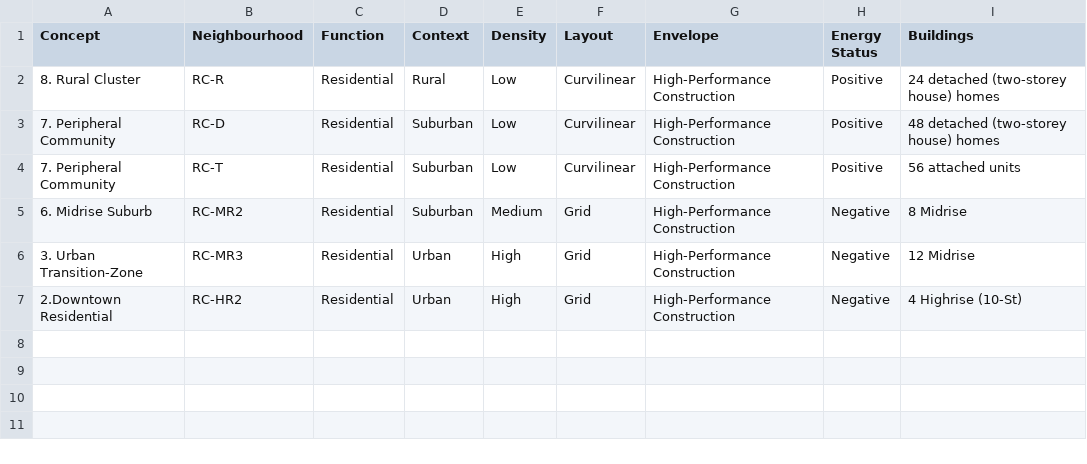
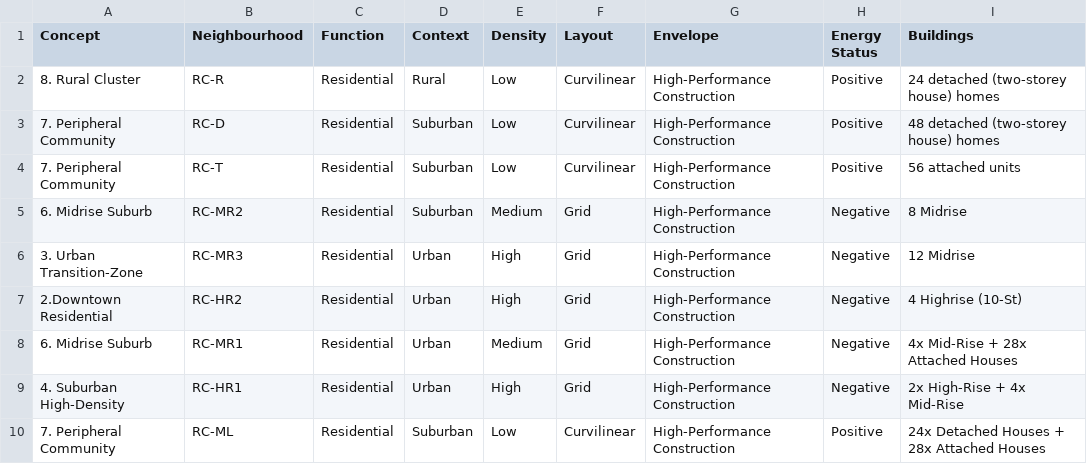
Before and after one commit to orcunkoraliseri/LMN-tool, a CSV file: Templates/Interface_Connections.csv, drawn as a sheet; the diff names each change by its address in the sheet, - before the commit and + after, or states it on an @@ line.

Commit message:
Update assets, templates, selection layers, and application logic

```diff
--- a/Templates/Interface_Connections.csv
+++ b/Templates/Interface_Connections.csv
+row 8: 6. Midrise Suburb | RC-MR1 | Residential | Urban | Medium | Grid | High-Performance Construction | Negative | 4x Mid-Rise + 28x Attached Houses
+row 9: 4. Suburban High-Density | RC-HR1 | Residential | Urban | High | Grid | High-Performance Construction | Negative | 2x High-Rise + 4x Mid-Rise
+row 10: 7. Peripheral Community | RC-ML | Residential | Suburban | Low | Curvilinear | High-Performance Construction | Positive | 24x Detached Houses + 28x Attached Houses
```
Also changed, not shown: Templates/Interface_PVGeneration.csv, 30 other files.
